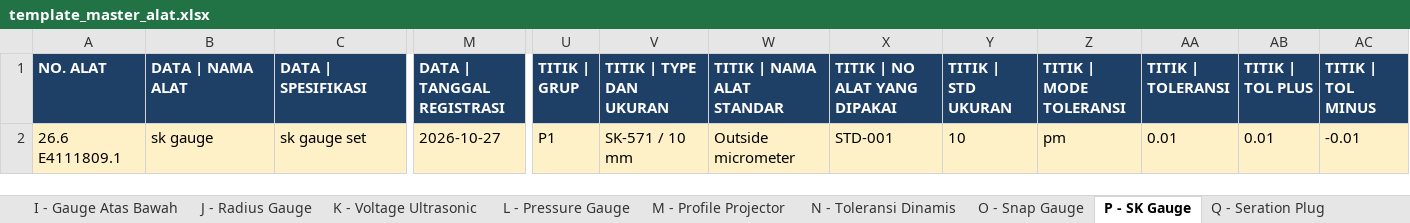
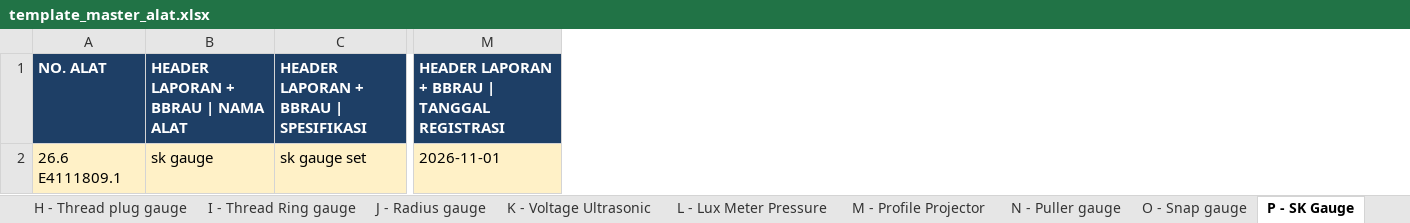
Before and after one commit to affanmaulana04/qa_kalibrasi, an Excel workbook: templates/template_master_alat.xlsx, sheet P - SK Gauge, drawn as a sheet; only a part is shown, gaps mark what is left out; values as stored, in another font and other column widths than the file's, no borders; removed rows and columns are numbered as before the commit, all else as after; the diff covers the shown part only; the diff names each change by its address in the sheet, - before the commit and + after, or states it on an @@ line.

```diff
--- a/templates/template_master_alat.xlsx (sheet P - SK Gauge)
+++ b/templates/template_master_alat.xlsx (sheet P - SK Gauge)
-sheet tab: I - Gauge Atas Bawah
+sheet tab: I - Thread Ring gauge
-sheet tab: J - Radius Gauge
+sheet tab: J - Radius gauge
-sheet tab: L - Pressure Gauge
+sheet tab: L - Lux Meter Pressure
-sheet tab: N - Toleransi Dinamis
+sheet tab: N - Puller gauge
-sheet tab: O - Snap Gauge
+sheet tab: O - Snap gauge
-column M (DATA | TANGGAL REGISTRASI), row 2: 2026-10-27
+column M, rows 1-2: HEADER LAPORAN + BBRAU | TANGGAL REGISTRASI | 2026-11-01
-column U (TITIK | GRUP), row 2: P1
-column V (TITIK | TYPE DAN UKURAN), row 2: SK-571 / 10 mm
-column W (TITIK | NAMA ALAT STANDAR), row 2: Outside micrometer
-column X (TITIK | NO ALAT YANG DIPAKAI), row 2: STD-001
-column Y (TITIK | STD UKURAN), row 2: 10
-column Z (TITIK | MODE TOLERANSI), row 2: pm
-column AA (TITIK | TOLERANSI), row 2: 0.01
-column AB (TITIK | TOL PLUS), row 2: 0.01
-column AC (TITIK | TOL MINUS), row 2: -0.01
-B1: DATA | NAMA ALAT
+B1: HEADER LAPORAN + BBRAU | NAMA ALAT
-C1: DATA | SPESIFIKASI
+C1: HEADER LAPORAN + BBRAU | SPESIFIKASI
```
Also changed, not shown: 16 edited cells elsewhere in this sheet, sheet H - Thread plug gauge, sheet F - Timbangan digital, sheet Q - Seration plug gauge, sheet O - Snap gauge, sheet L - Lux Meter Pressure, sheet A - Abrassion inspection, 18 more sheets, other sheet tabs, 8 other files.
